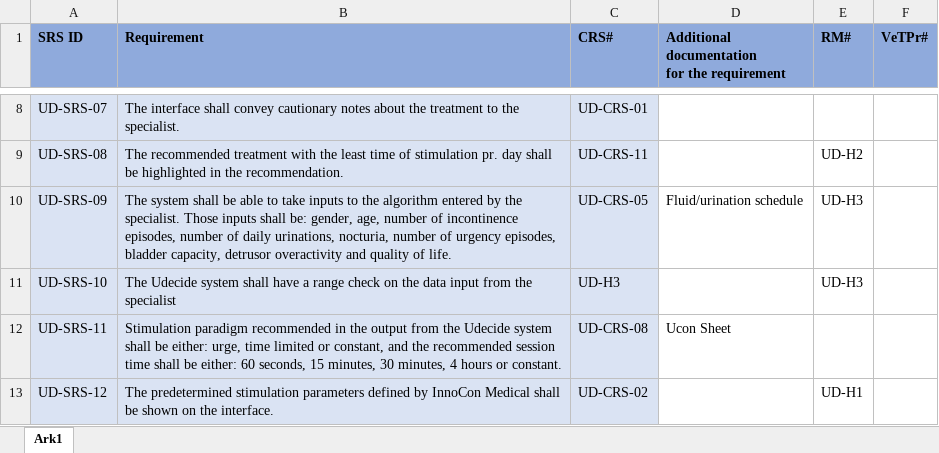
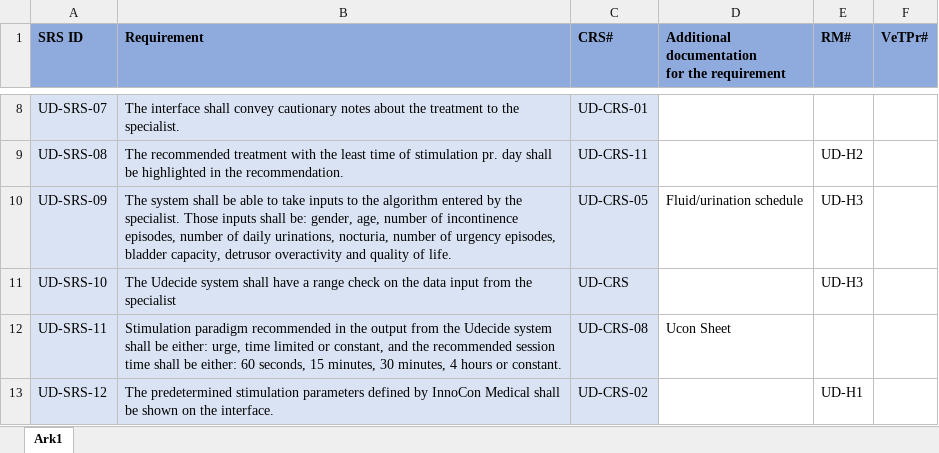
Before and after one commit to amaliekoch/ST6, an Excel workbook: Technical_Documentation/Requirements/UD-SRS-traceability.xlsx, sheet Ark1, drawn as a sheet; only a part is shown, gaps mark what is left out; values as stored, in another font and other column widths than the file's, no borders; the diff names each change by its address in the sheet, - before the commit and + after, or states it on an @@ line.

```diff
--- a/Technical_Documentation/Requirements/UD-SRS-traceability.xlsx (sheet Ark1)
+++ b/Technical_Documentation/Requirements/UD-SRS-traceability.xlsx (sheet Ark1)
-C11 (CRS#): UD-H3
+C11 (CRS#): UD-CRS
```
